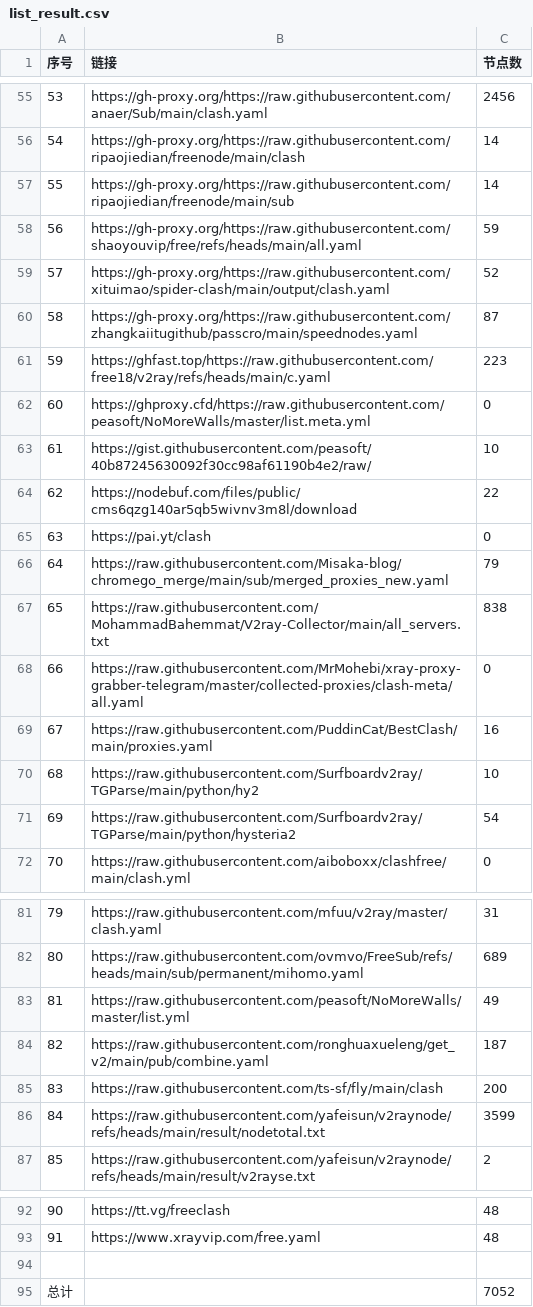
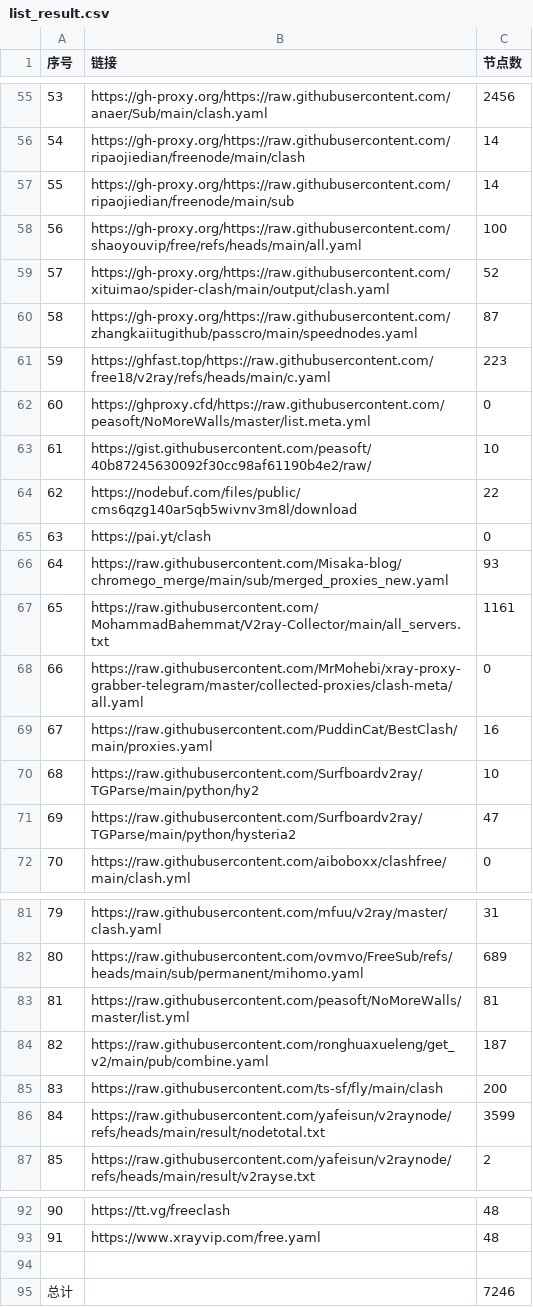
Before and after one commit to yffs118/clashcode, a CSV file: list_result.csv, drawn as a sheet; only a part is shown, gaps mark what is left out; the diff covers the shown part only.

```diff
--- a/list_result.csv
+++ b/list_result.csv
@@ -57,3 +57,3 @@
 55,https://gh-proxy.org/https://raw.githubusercontent.com/ripaojiedian/freenode/main/sub,14
-56,https://gh-proxy.org/https://raw.githubusercontent.com/shaoyouvip/free/refs/heads/main/all.yaml,59
+56,https://gh-proxy.org/https://raw.githubusercontent.com/shaoyouvip/free/refs/heads/main/all.yaml,100
 57,https://gh-proxy.org/https://raw.githubusercontent.com/xituimao/spider-clash/main/output/clash.yaml,52
@@ -65,4 +65,4 @@
 63,https://pai.yt/clash,0
-64,https://raw.githubusercontent.com/Misaka-blog/chromego_merge/main/sub/merged_proxies_new.yaml,79
-65,https://raw.githubusercontent.com/MohammadBahemmat/V2ray-Collector/main/all_servers.txt,838
+64,https://raw.githubusercontent.com/Misaka-blog/chromego_merge/main/sub/merged_proxies_new.yaml,93
+65,https://raw.githubusercontent.com/MohammadBahemmat/V2ray-Collector/main/all_servers.txt,1161
 66,https://raw.githubusercontent.com/MrMohebi/xray-proxy-grabber-telegram/master/collected-proxies/clash-meta/all.yaml,0
@@ -70,3 +70,3 @@
 68,https://raw.githubusercontent.com/Surfboardv2ray/TGParse/main/python/hy2,10
-69,https://raw.githubusercontent.com/Surfboardv2ray/TGParse/main/python/hysteria2,54
+69,https://raw.githubusercontent.com/Surfboardv2ray/TGParse/main/python/hysteria2,47
 70,https://raw.githubusercontent.com/aiboboxx/clashfree/main/clash.yml,0
@@ -82,3 +82,3 @@
 80,https://raw.githubusercontent.com/ovmvo/FreeSub/refs/heads/main/sub/permanent/mihomo.yaml,689
-81,https://raw.githubusercontent.com/peasoft/NoMoreWalls/master/list.yml,49
+81,https://raw.githubusercontent.com/peasoft/NoMoreWalls/master/list.yml,81
 82,https://raw.githubusercontent.com/ronghuaxueleng/get_v2/main/pub/combine.yaml,187
@@ -94,2 +94,2 @@
 
-总计,,7052
+总计,,7246
```
Also changed, not shown: 16 edited cells elsewhere in this file, 37 other files.
